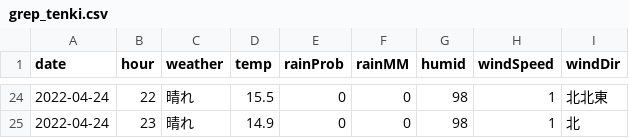
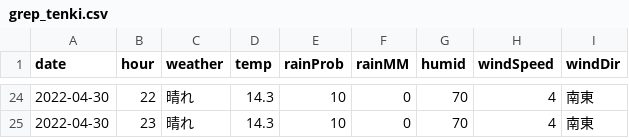
Before and after one commit to ndlopez/ndlopez.github.io, a CSV file: data/grep_tenki.csv, drawn as a sheet; only a part is shown, gaps mark what is left out; the diff covers the shown part only.

```diff
--- a/data/grep_tenki.csv
+++ b/data/grep_tenki.csv
@@ -24,2 +24,2 @@ date,hour,weather,temp,rainProb,rainMM,humid,windSpeed,windDir
-2022-04-24,22,"晴れ",15.5,0,0,98,1,"北北東"
-2022-04-24,23,"晴れ",14.9,0,0,98,1,"北"
+2022-04-30,22,"晴れ",14.3,10,0,70,4,"南東"
+2022-04-30,23,"晴れ",14.3,10,0,70,4,"南東"
```
Also changed, not shown: 146 edited cells elsewhere in this file, 3 other files.
